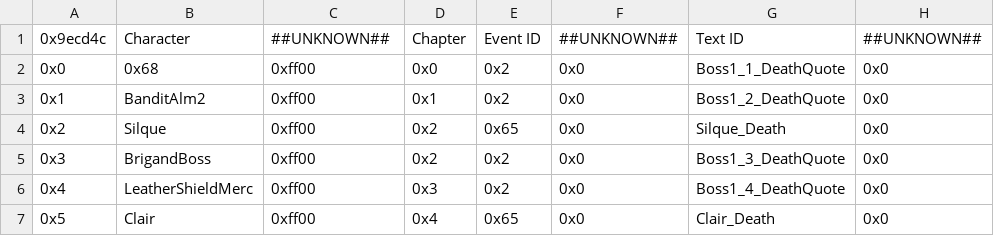
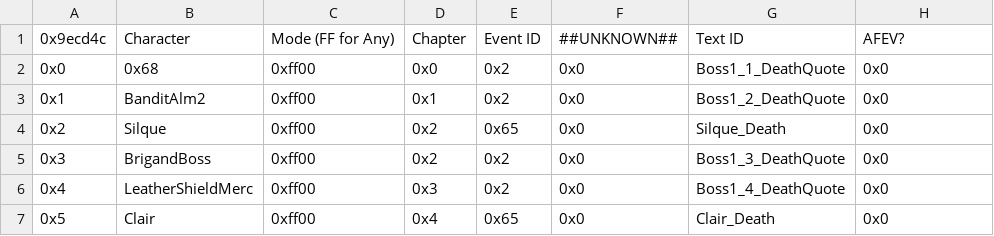
Before and after one commit to HyperGammaSpaces/SacredEchoes, a CSV file: Tables/Quote editors/Death Quote Editor.csv, drawn as a sheet; only a part is shown.

Commit message:
fix CM check and add hack to play retreat quote

```diff
--- a/Tables/Quote editors/Death Quote Editor.csv
+++ b/Tables/Quote editors/Death Quote Editor.csv
@@ -1,2 +1,2 @@
-"0x9ecd4c","Character","##UNKNOWN##","Chapter","Event ID","##UNKNOWN##","Text ID","##UNKNOWN##"
+"0x9ecd4c","Character","Mode (FF for Any)","Chapter","Event ID","##UNKNOWN##","Text ID","AFEV?"
 "0x0","0x68","0xff00","0x0","0x2","0x0","Boss1_1_DeathQuote","0x0"
```
Also changed, not shown: 3 other files.
